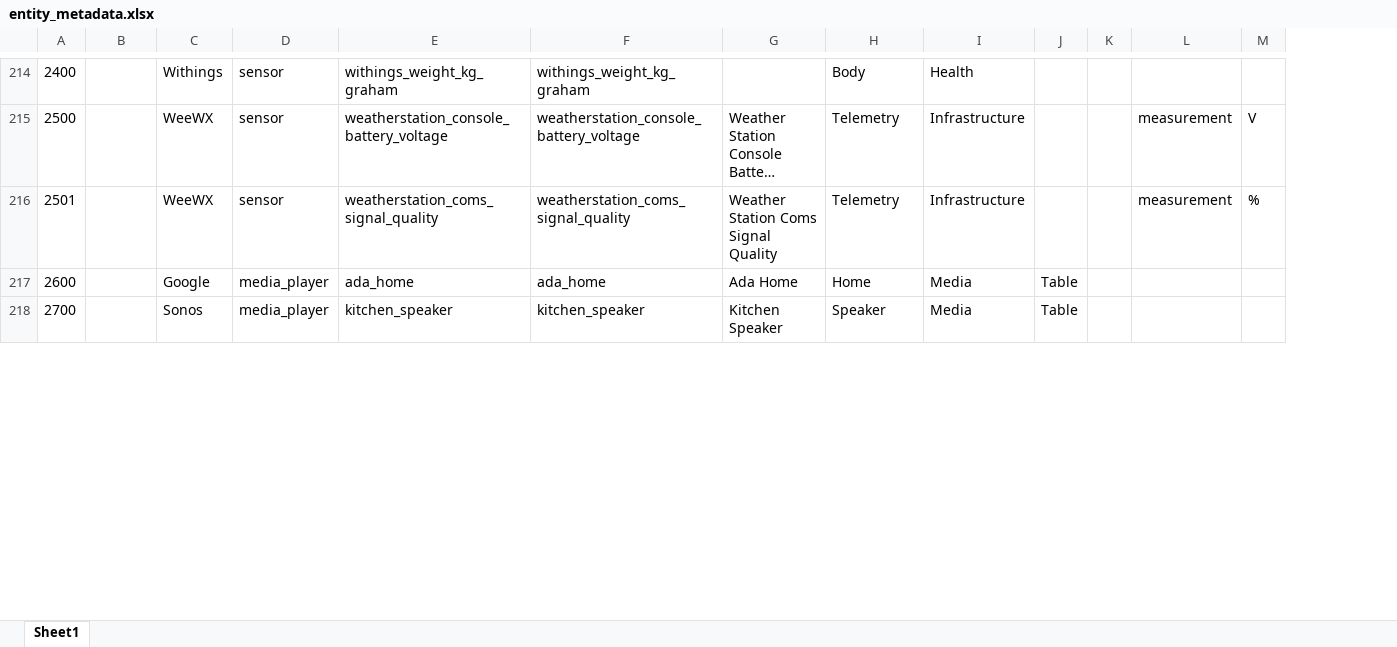
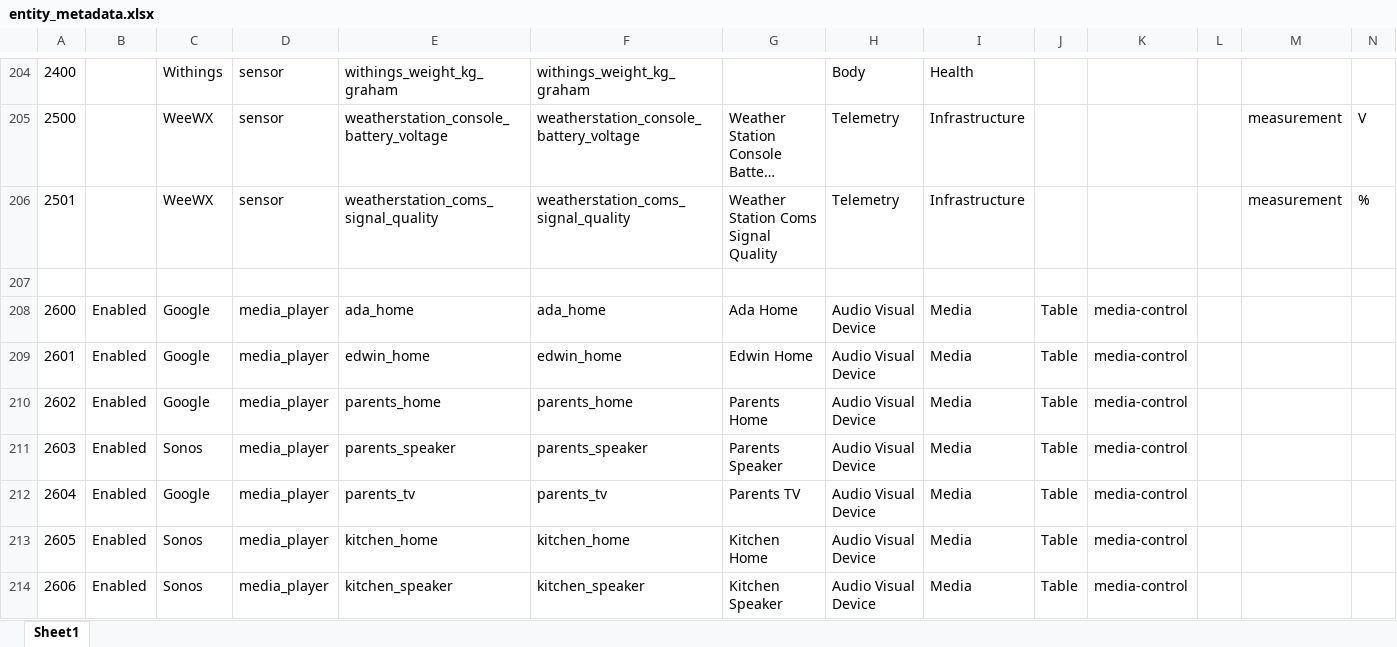
Before and after one commit to ggear/asystem, an Excel workbook: macbook-flo/homeassistant/src/main/resources/entity_metadata.xlsx, sheet Sheet1, drawn as a sheet; only a part is shown, gaps mark what is left out; long unchanged cells end in …; values as stored, in another font and other column widths than the file's, no borders; table styles not drawn; addresses are those after the commit; rows hold the shown columns only; the diff covers the shown part only; the diff names each change by its address in the sheet, - before the commit and + after, or states it on an @@ line.

```diff
--- a/macbook-flo/homeassistant/src/main/resources/entity_metadata.xlsx (sheet Sheet1)
+++ b/macbook-flo/homeassistant/src/main/resources/entity_metadata.xlsx (sheet Sheet1)
+column K, row 208: media-control; row 214: media-control
+row 207: (empty)
-B208: (empty)
+B208: Enabled
-H208: Home
+H208: Audio Visual Device
+row 209: 2601 | Enabled | Google | media_player | edwin_home | edwin_home | Edwin Home | Audio Visual Device | Media | Table | media-control
+row 210: 2602 | Enabled | Google | media_player | parents_home | parents_home | Parents Home | Audio Visual Device | Media | Table | media-control
+row 211: 2603 | Enabled | Sonos | media_player | parents_speaker | parents_speaker | Parents Speaker | Audio Visual Device | Media | Table | media-control
+row 212: 2604 | Enabled | Google | media_player | parents_tv | parents_tv | Parents TV | Audio Visual Device | Media | Table | media-control
+row 213: 2605 | Enabled | Sonos | media_player | kitchen_home | kitchen_home | Kitchen Home | Audio Visual Device | Media | Table | media-control
-A214: 2700
+A214: 2606
-B214: (empty)
+B214: Enabled
-H214: Speaker
+H214: Audio Visual Device
```
Also changed, not shown: 4 added rows, 10 removed rows, 12 moved rows and 78 edited cells elsewhere in this sheet, formulas that keep their value, 8 other files.
